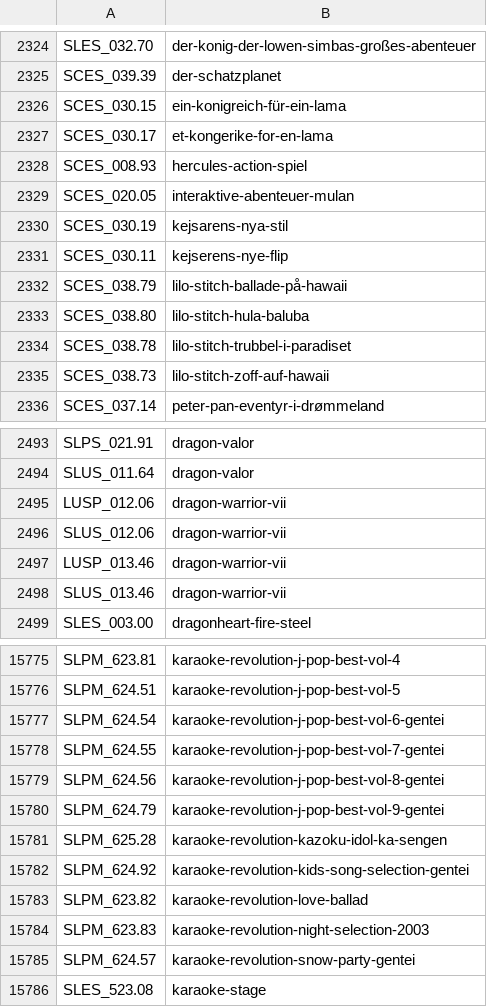
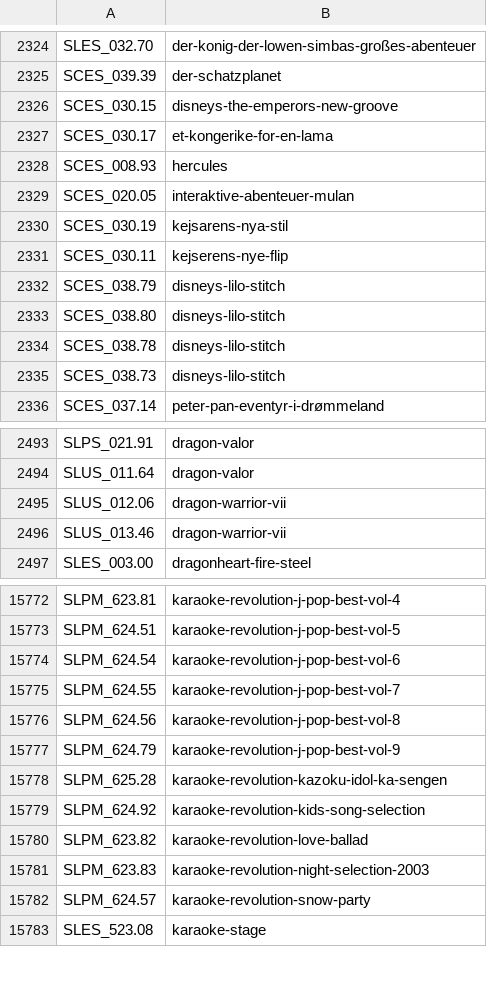
Before and after one commit to ahmedmoselhi/PSBBN-Definitive-English-Patch, a CSV file: helper/ArtDB.csv, drawn as a sheet; only a part is shown, gaps mark what is left out; the diff covers the shown part only.

```diff
--- a/helper/ArtDB.csv
+++ b/helper/ArtDB.csv
@@ -2325,5 +2325,5 @@ SLES_032.70|der-konig-der-lowen-simbas-großes-abenteuer
 SCES_039.39|der-schatzplanet
-SCES_030.15|ein-konigreich-für-ein-lama
+SCES_030.15|disneys-the-emperors-new-groove
 SCES_030.17|et-kongerike-for-en-lama
-SCES_008.93|hercules-action-spiel
+SCES_008.93|hercules
 SCES_020.05|interaktive-abenteuer-mulan
@@ -2331,6 +2331,6 @@ SCES_030.19|kejsarens-nya-stil
 SCES_030.11|kejserens-nye-flip
-SCES_038.79|lilo-stitch-ballade-på-hawaii
-SCES_038.80|lilo-stitch-hula-baluba
-SCES_038.78|lilo-stitch-trubbel-i-paradiset
-SCES_038.73|lilo-stitch-zoff-auf-hawaii
+SCES_038.79|disneys-lilo-stitch
+SCES_038.80|disneys-lilo-stitch
+SCES_038.78|disneys-lilo-stitch
+SCES_038.73|disneys-lilo-stitch
 SCES_037.14|peter-pan-eventyr-i-drømmeland
@@ -2494,5 +2494,3 @@ SLPS_021.91|dragon-valor
 SLUS_011.64|dragon-valor
-LUSP_012.06|dragon-warrior-vii
 SLUS_012.06|dragon-warrior-vii
-LUSP_013.46|dragon-warrior-vii
 SLUS_013.46|dragon-warrior-vii
@@ -15776,11 +15773,11 @@ SLPM_623.81|karaoke-revolution-j-pop-best-vol-4
 SLPM_624.51|karaoke-revolution-j-pop-best-vol-5
-SLPM_624.54|karaoke-revolution-j-pop-best-vol-6-gentei
-SLPM_624.55|karaoke-revolution-j-pop-best-vol-7-gentei
-SLPM_624.56|karaoke-revolution-j-pop-best-vol-8-gentei
-SLPM_624.79|karaoke-revolution-j-pop-best-vol-9-gentei
+SLPM_624.54|karaoke-revolution-j-pop-best-vol-6
+SLPM_624.55|karaoke-revolution-j-pop-best-vol-7
+SLPM_624.56|karaoke-revolution-j-pop-best-vol-8
+SLPM_624.79|karaoke-revolution-j-pop-best-vol-9
 SLPM_625.28|karaoke-revolution-kazoku-idol-ka-sengen
-SLPM_624.92|karaoke-revolution-kids-song-selection-gentei
+SLPM_624.92|karaoke-revolution-kids-song-selection
 SLPM_623.82|karaoke-revolution-love-ballad
 SLPM_623.83|karaoke-revolution-night-selection-2003
-SLPM_624.57|karaoke-revolution-snow-party-gentei
+SLPM_624.57|karaoke-revolution-snow-party
 SLES_523.08|karaoke-stage
```
Also changed, not shown: 1 removed row and 47 edited cells elsewhere in this file, helper/AppDB.csv.
